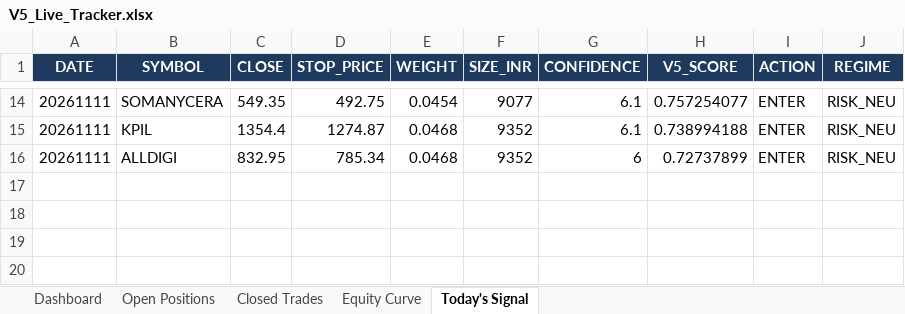
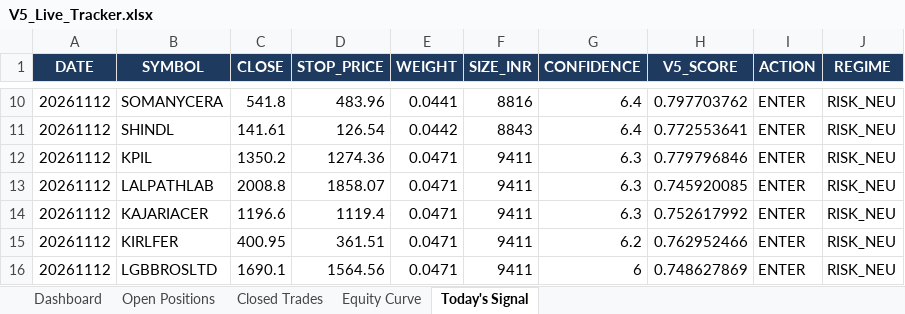
Before and after one commit to shubhamkrpal3-web/v5-stockpicker, an Excel workbook: V5_Live_Tracker.xlsx, sheet Today's Signal, drawn as a sheet; only a part is shown, gaps mark what is left out; values as stored, in another font and other column widths than the file's, no borders; removed rows and columns are numbered as before the commit, all else as after; the diff covers the shown part only; the diff names each change by its address in the sheet, - before the commit and + after, or states it on an @@ line.

```diff
--- a/V5_Live_Tracker.xlsx (sheet Today's Signal)
+++ b/V5_Live_Tracker.xlsx (sheet Today's Signal)
-A10 (DATE): 20261111
+A10 (DATE): 20261112
-C10 (CLOSE): 549.35
+C10 (CLOSE): 541.8
-D10 (STOP_PRICE): 492.75
+D10 (STOP_PRICE): 483.96
-E10 (WEIGHT): 0.0454
+E10 (WEIGHT): 0.0441
-F10 (SIZE_INR): 9077
+F10 (SIZE_INR): 8816
-G10 (CONFIDENCE): 6.1
+G10 (CONFIDENCE): 6.4
-H10 (V5_SCORE): 0.757254077
+H10 (V5_SCORE): 0.797703762
+row 11: 20261112 | SHINDL | 141.61 | 126.54 | 0.0442 | 8843 | 6.4 | 0.772553641 | ENTER | RISK_NEU
-A12 (DATE): 20261111
+A12 (DATE): 20261112
-C12 (CLOSE): 1354.4
+C12 (CLOSE): 1350.2
-D12 (STOP_PRICE): 1274.87
+D12 (STOP_PRICE): 1274.36
-E12 (WEIGHT): 0.0468
+E12 (WEIGHT): 0.0471
-F12 (SIZE_INR): 9352
+F12 (SIZE_INR): 9411
-G12 (CONFIDENCE): 6.1
+G12 (CONFIDENCE): 6.3
-H12 (V5_SCORE): 0.738994188
+H12 (V5_SCORE): 0.779796846
-row 16: 20261111 | ALLDIGI | 832.95 | 785.34 | 0.0468 | 9352 | 6 | 0.72737899 | ENTER | RISK_NEU
+row 13: 20261112 | LALPATHLAB | 2008.8 | 1858.07 | 0.0471 | 9411 | 6.3 | 0.745920085 | ENTER | RISK_NEU
+row 14: 20261112 | KAJARIACER | 1196.6 | 1119.4 | 0.0471 | 9411 | 6.3 | 0.752617992 | ENTER | RISK_NEU
+row 15: 20261112 | KIRLFER | 400.95 | 361.51 | 0.0471 | 9411 | 6.2 | 0.762952466 | ENTER | RISK_NEU
+row 16: 20261112 | LGBBROSLTD | 1690.1 | 1564.56 | 0.0471 | 9411 | 6 | 0.748627869 | ENTER | RISK_NEU
```
Also changed, not shown: 5 added rows, 9 removed rows and 19 edited cells elsewhere in this sheet, sheet Open Positions, sheet Equity Curve, sheet Dashboard, 10 other files.
